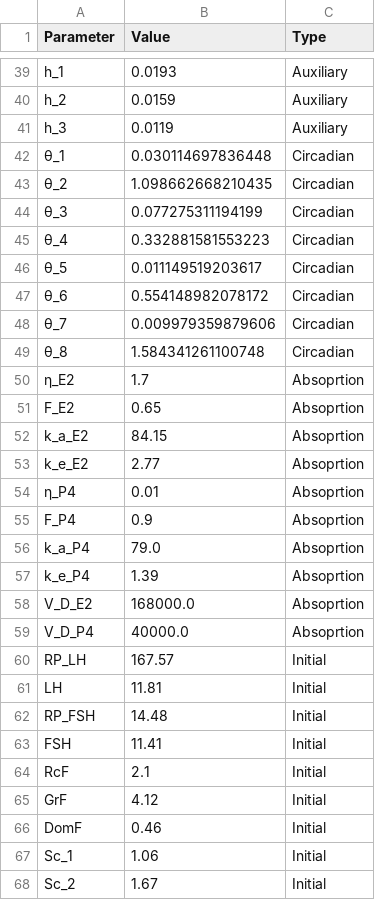
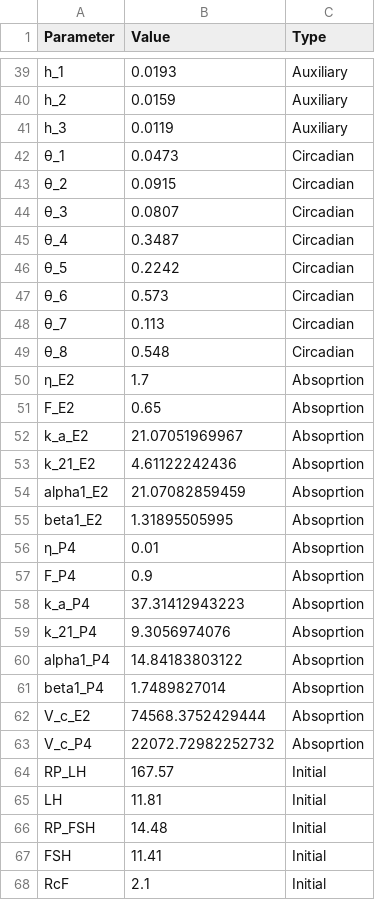
Before and after one commit to holdon1221/C2D-Opt, a CSV file: res/parameter_values.csv, drawn as a sheet; only a part is shown, gaps mark what is left out; the shorter side is filled out with more unchanged rows.

```diff
--- a/res/parameter_values.csv
+++ b/res/parameter_values.csv
@@ -41,20 +41,24 @@ h_2,0.0159,Auxiliary
 h_3,0.0119,Auxiliary
-θ_1,0.030114697836448,Circadian
-θ_2,1.098662668210435,Circadian
-θ_3,0.077275311194199,Circadian
-θ_4,0.332881581553223,Circadian
-θ_5,0.011149519203617,Circadian
-θ_6,0.554148982078172,Circadian
-θ_7,0.009979359879606,Circadian
-θ_8,1.584341261100748,Circadian
+θ_1,0.0473,Circadian
+θ_2,0.0915,Circadian
+θ_3,0.0807,Circadian
+θ_4,0.3487,Circadian
+θ_5,0.2242,Circadian
+θ_6,0.573,Circadian
+θ_7,0.113,Circadian
+θ_8,0.548,Circadian
 η_E2,1.7,Absoprtion
 F_E2,0.65,Absoprtion
-k_a_E2,84.15,Absoprtion
-k_e_E2,2.77,Absoprtion
+k_a_E2,21.07051969967,Absoprtion
+k_21_E2,4.61122242436,Absoprtion
+alpha1_E2,21.07082859459,Absoprtion
+beta1_E2,1.31895505995,Absoprtion
 η_P4,0.01,Absoprtion
 F_P4,0.9,Absoprtion
-k_a_P4,79.0,Absoprtion
-k_e_P4,1.39,Absoprtion
-V_D_E2,168000.0,Absoprtion
-V_D_P4,40000.0,Absoprtion
+k_a_P4,37.31412943223,Absoprtion
+k_21_P4,9.3056974076,Absoprtion
+alpha1_P4,14.84183803122,Absoprtion
+beta1_P4,1.7489827014,Absoprtion
+V_c_E2,74568.3752429444,Absoprtion
+V_c_P4,22072.72982252732,Absoprtion
 RP_LH,167.57,Initial
```
Also changed, not shown: 2 other files.
